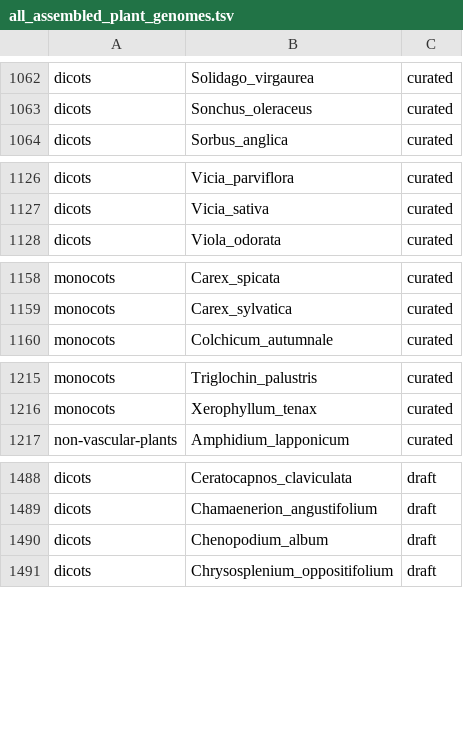
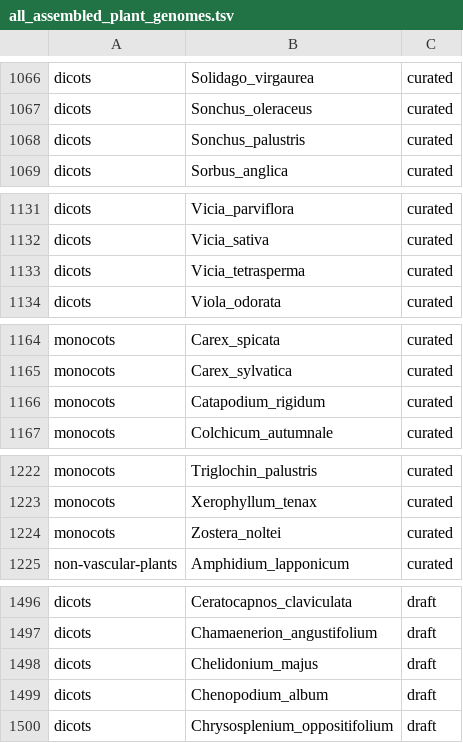
Before and after one commit to DToL-Plant-Working-Group/plant-sequencing-status, a TSV file: data/all_assembled_plant_genomes.tsv, drawn as a sheet; only a part is shown, gaps mark what is left out; the diff covers the shown part only.

```diff
--- a/data/all_assembled_plant_genomes.tsv
+++ b/data/all_assembled_plant_genomes.tsv
@@ -1063,2 +1067,3 @@ dicots 	 Solidago_virgaurea 	 curated
 dicots 	 Sonchus_oleraceus 	 curated
+dicots 	 Sonchus_palustris 	 curated
 dicots 	 Sorbus_anglica 	 curated
@@ -1127,2 +1132,3 @@ dicots 	 Vicia_parviflora 	 curated
 dicots 	 Vicia_sativa 	 curated
+dicots 	 Vicia_tetrasperma 	 curated
 dicots 	 Viola_odorata 	 curated
@@ -1159,2 +1165,3 @@ monocots 	 Carex_spicata 	 curated
 monocots 	 Carex_sylvatica 	 curated
+monocots 	 Catapodium_rigidum 	 curated
 monocots 	 Colchicum_autumnale 	 curated
@@ -1216,2 +1223,3 @@ monocots 	 Triglochin_palustris 	 curated
 monocots 	 Xerophyllum_tenax 	 curated
+monocots 	 Zostera_noltei 	 curated
 non-vascular-plants 	 Amphidium_lapponicum 	 curated
@@ -1489,2 +1497,3 @@ dicots 	 Ceratocapnos_claviculata 	 draft
 dicots 	 Chamaenerion_angustifolium 	 draft
+dicots 	 Chelidonium_majus 	 draft
 dicots 	 Chenopodium_album 	 draft
```
Also changed, not shown: 11 added rows elsewhere in this file, data/all_plant_samples_by_genomic_data.tsv, data/genomescope_full.tsv, 1 other file.
